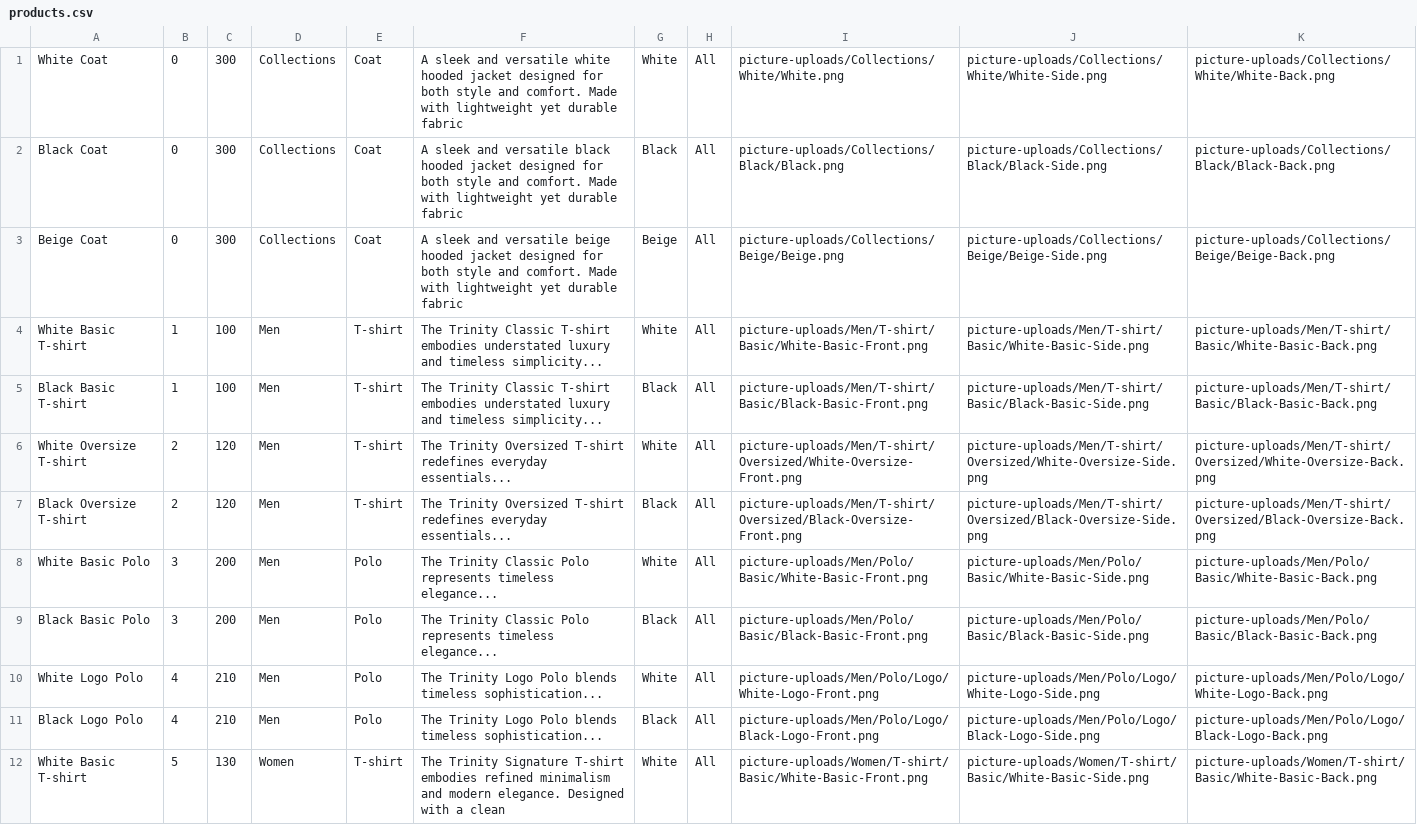
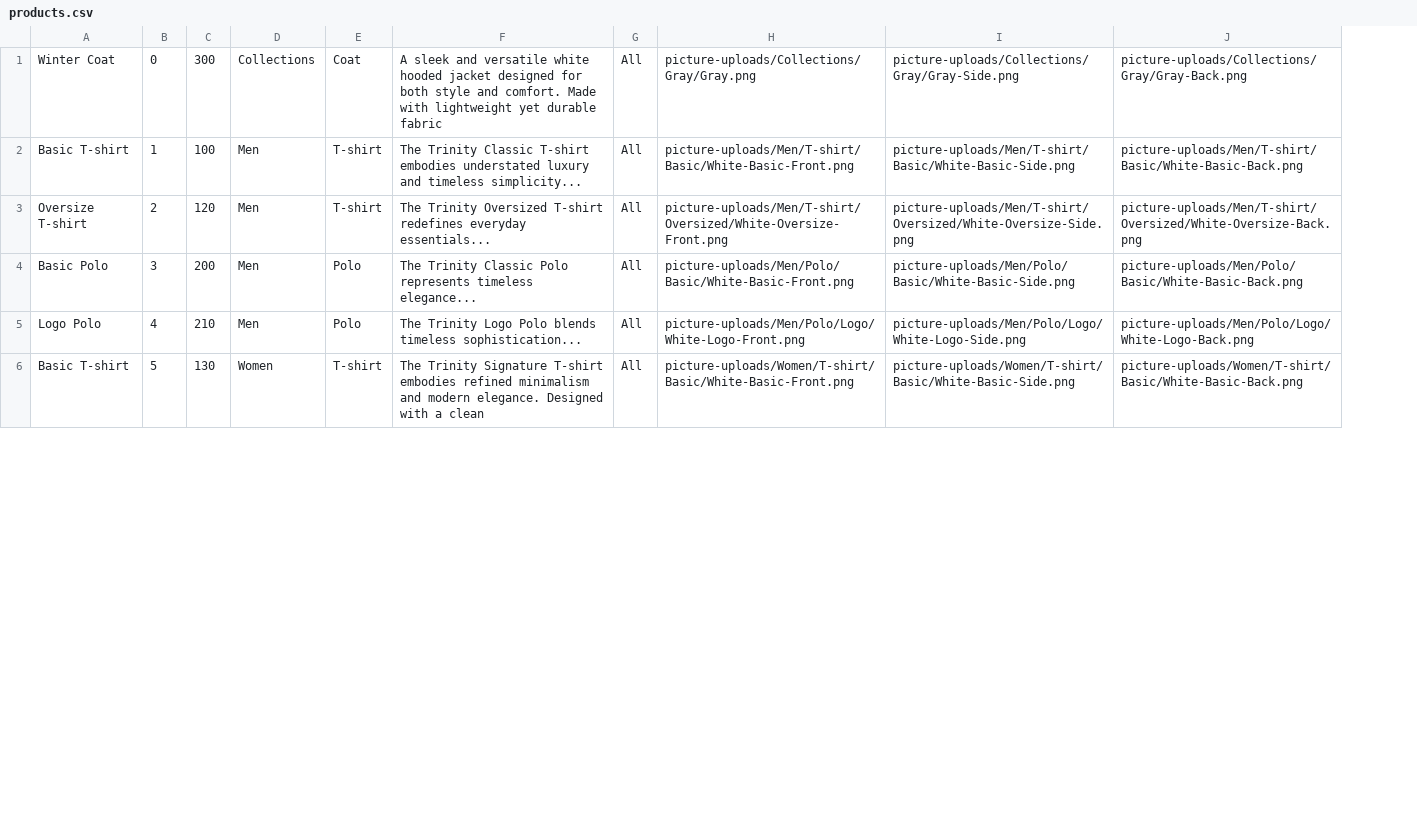
Before and after one commit to trinity-newfed/Trinity-Style-AI, a CSV file: Database/products.csv, drawn as a sheet; only a part is shown; removed rows and columns are numbered as before the commit, all else as after; the diff covers the shown part only; the diff names each change by its address in the sheet, - before the commit and + after, or states it on an @@ line.

```diff
--- a/Database/products.csv
+++ b/Database/products.csv
-column A, row 1: White Coat; row 4: White Basic T-shirt; row 6: White Oversize T-shirt; row 8: White Basic Polo; row 10: White Logo Polo; row 12: White Basic T-shirt
+column A, rows 1-6: Winter Coat | Basic T-shirt | Oversize T-shirt | Basic Polo | Logo Polo | Basic T-shirt
-column G, row 1: White; row 4: White; row 6: White; row 8: White; row 10: White; row 12: White
-H1: picture-uploads/Collections/White/White.png
+H1: picture-uploads/Collections/Gray/Gray.png
-I1: picture-uploads/Collections/White/White-Side.png
+I1: picture-uploads/Collections/Gray/Gray-Side.png
-J1: picture-uploads/Collections/White/White-Back.png
+J1: picture-uploads/Collections/Gray/Gray-Back.png
-row 2: Black Coat | 0 | 300 | Collections | Coat | A sleek and versatile black hooded jacket designed for both style and comfort. Made with lightweight yet durable fabric | Black | All | picture-uploads/Collections/Black/Black.png | picture-uploads/Collections/Black/Black-Side.png | picture-uploads/Collections/Black/Black-Back.png
-row 3: Beige Coat | 0 | 300 | Collections | Coat | A sleek and versatile beige hooded jacket designed for both style and comfort. Made with lightweight yet durable fabric | Beige | All | picture-uploads/Collections/Beige/Beige.png | picture-uploads/Collections/Beige/Beige-Side.png | picture-uploads/Collections/Beige/Beige-Back.png
-row 5: Black Basic T-shirt | 1 | 100 | Men | T-shirt | The Trinity Classic T-shirt embodies understated luxury and timeless simplicity... | Black | All | picture-uploads/Men/T-shirt/Basic/Black-Basic-Front.png | picture-uploads/Men/T-shirt/Basic/Black-Basic-Side.png | picture-uploads/Men/T-shirt/Basic/Black-Basic-Back.png
-row 7: Black Oversize T-shirt | 2 | 120 | Men | T-shirt | The Trinity Oversized T-shirt redefines everyday essentials... | Black | All | picture-uploads/Men/T-shirt/Oversized/Black-Oversize-Front.png | picture-uploads/Men/T-shirt/Oversized/Black-Oversize-Side.png | picture-uploads/Men/T-shirt/Oversized/Black-Oversize-Back.png
-row 9: Black Basic Polo | 3 | 200 | Men | Polo | The Trinity Classic Polo represents timeless elegance... | Black | All | picture-uploads/Men/Polo/Basic/Black-Basic-Front.png | picture-uploads/Men/Polo/Basic/Black-Basic-Side.png | picture-uploads/Men/Polo/Basic/Black-Basic-Back.png
-row 11: Black Logo Polo | 4 | 210 | Men | Polo | The Trinity Logo Polo blends timeless sophistication... | Black | All | picture-uploads/Men/Polo/Logo/Black-Logo-Front.png | picture-uploads/Men/Polo/Logo/Black-Logo-Side.png | picture-uploads/Men/Polo/Logo/Black-Logo-Back.png
```
Also changed, not shown: 6 removed rows elsewhere in this file, 20 other files.
